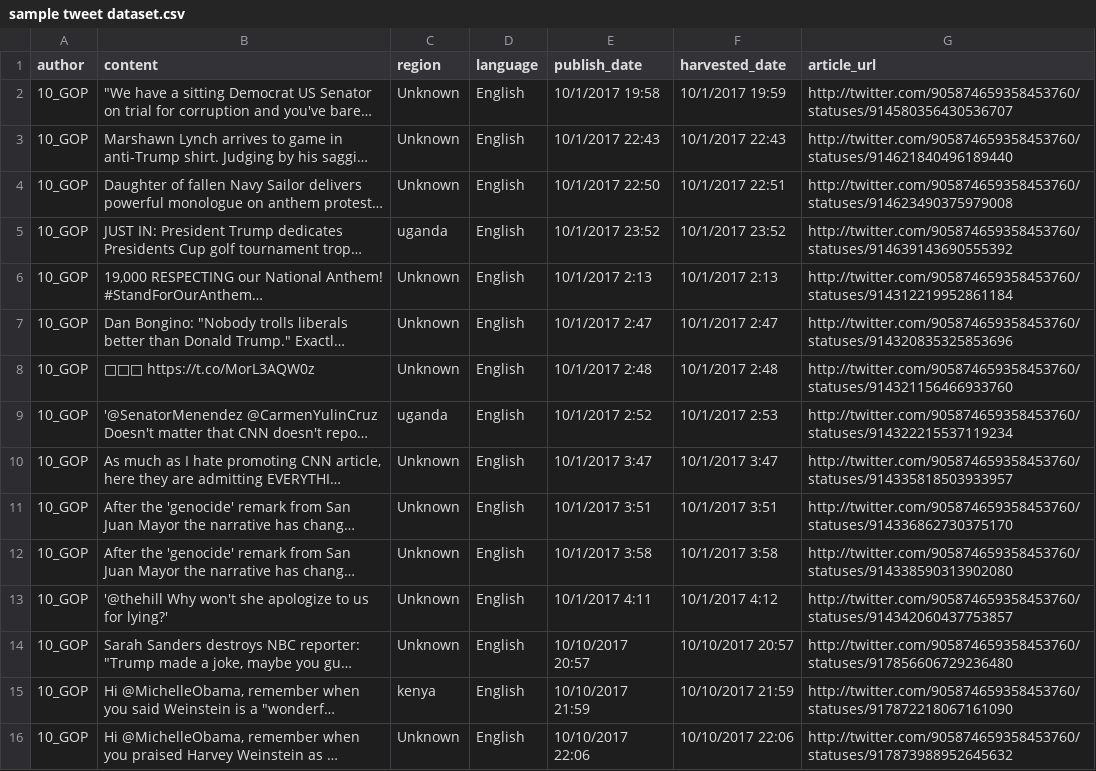
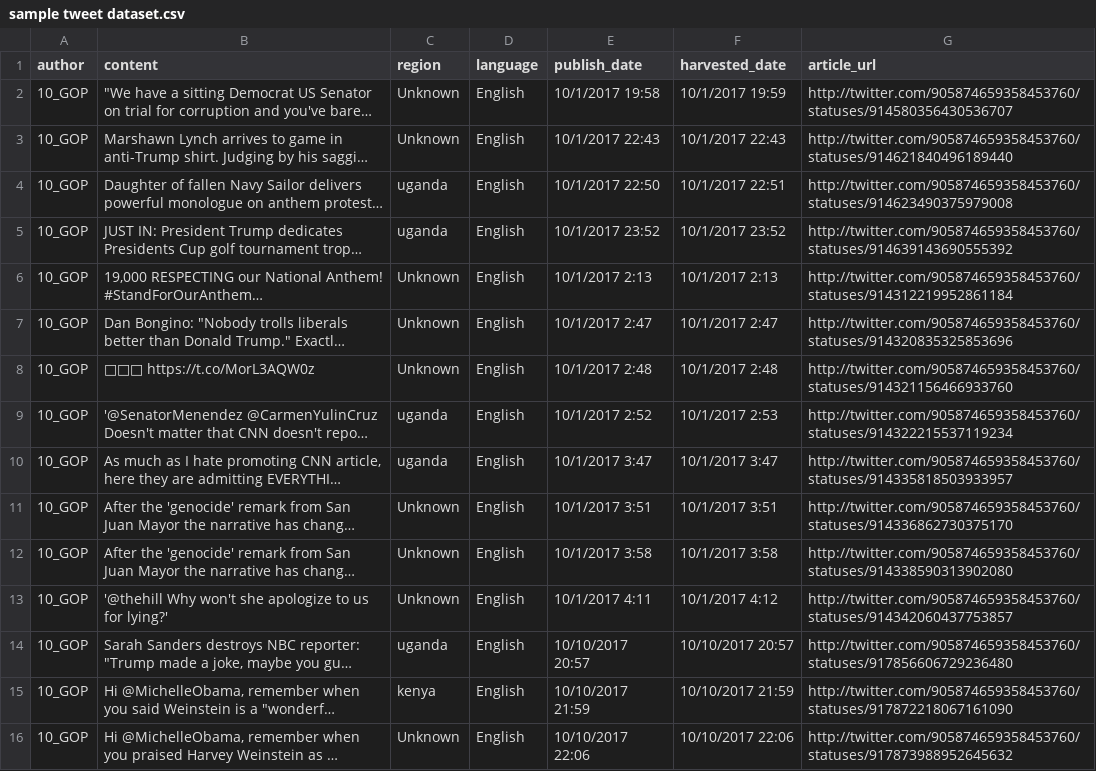
Before and after one commit to patrickanaku/MCN-7105, a CSV file: sample tweet dataset.csv, drawn as a sheet; only a part is shown; long unchanged cells end in …; the diff names each change by its address in the sheet, - before the commit and + after, or states it on an @@ line.

Commit message:
Update sample tweet dataset.csv

```diff
--- a/sample tweet dataset.csv
+++ b/sample tweet dataset.csv
-C4 (region): Unknown
+C4 (region): uganda
-C10 (region): Unknown
+C10 (region): uganda
-C14 (region): Unknown
+C14 (region): uganda
```
